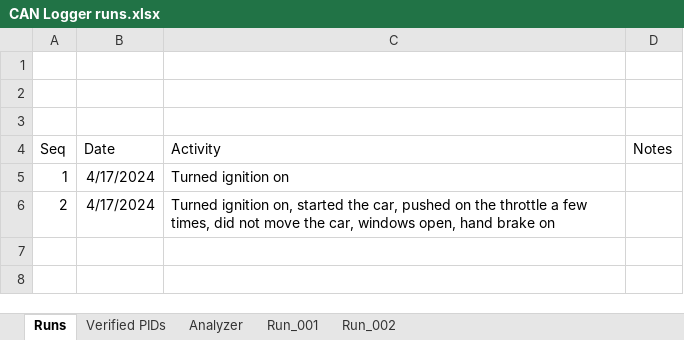
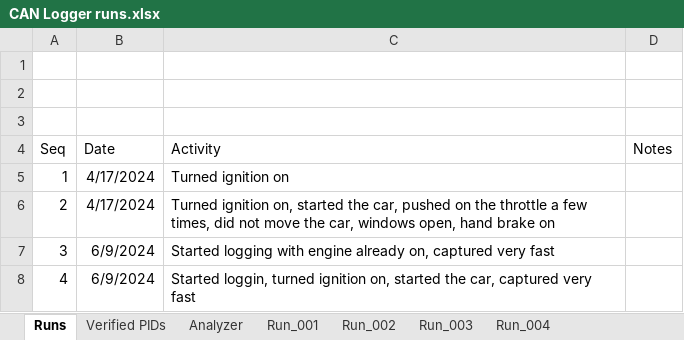
Before and after one commit to PaoloM/CANtest, an Excel workbook: CAN Logger runs.xlsx, sheet Runs, drawn as a sheet; values as stored, in another font and other column widths than the file's, no borders; table styles not drawn; the diff names each change by its address in the sheet, - before the commit and + after, or states it on an @@ line.

```diff
--- a/CAN Logger runs.xlsx (sheet Runs)
+++ b/CAN Logger runs.xlsx (sheet Runs)
+sheet tab: Run_003
+sheet tab: Run_004
+row 7: 3 | 6/9/2024 | Started logging with engine already on, captured very fast
+row 8: 4 | 6/9/2024 | Started loggin, turned ignition on, started the car, captured very fast
```
Also changed, not shown: sheet Analyzer, hidden cells, 1 other file.
